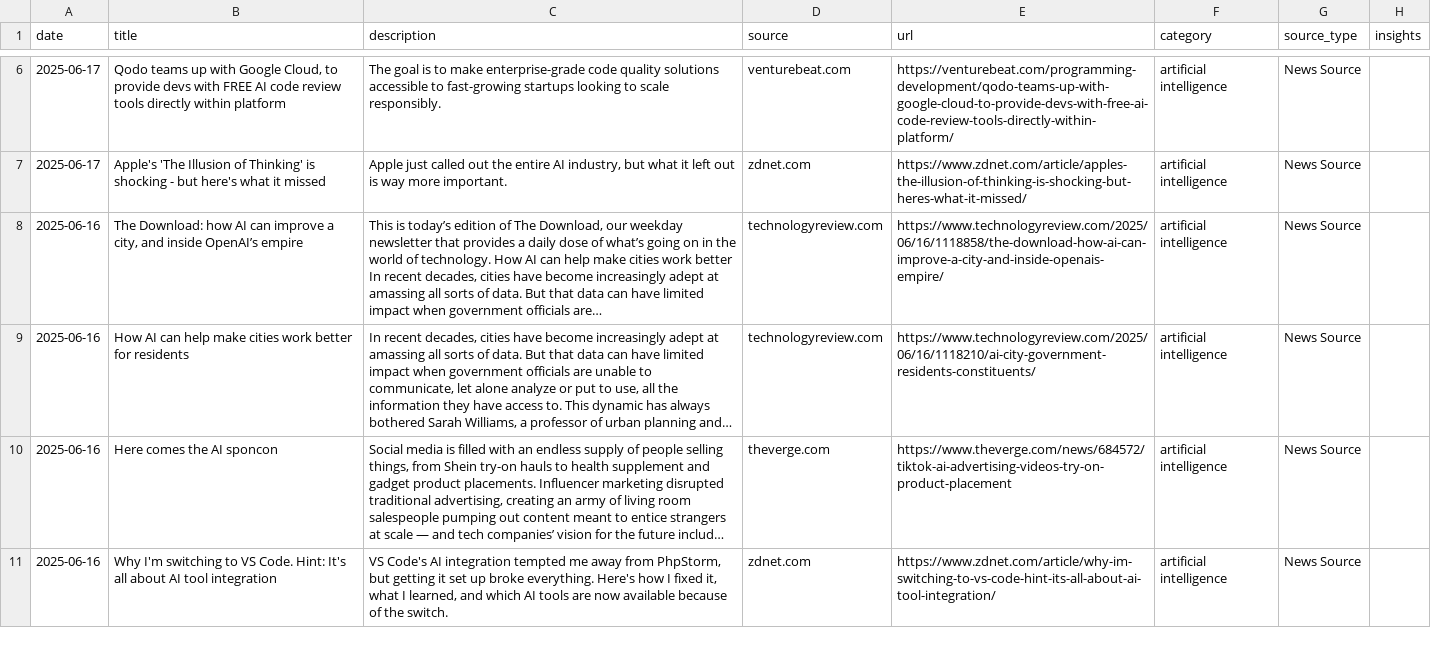
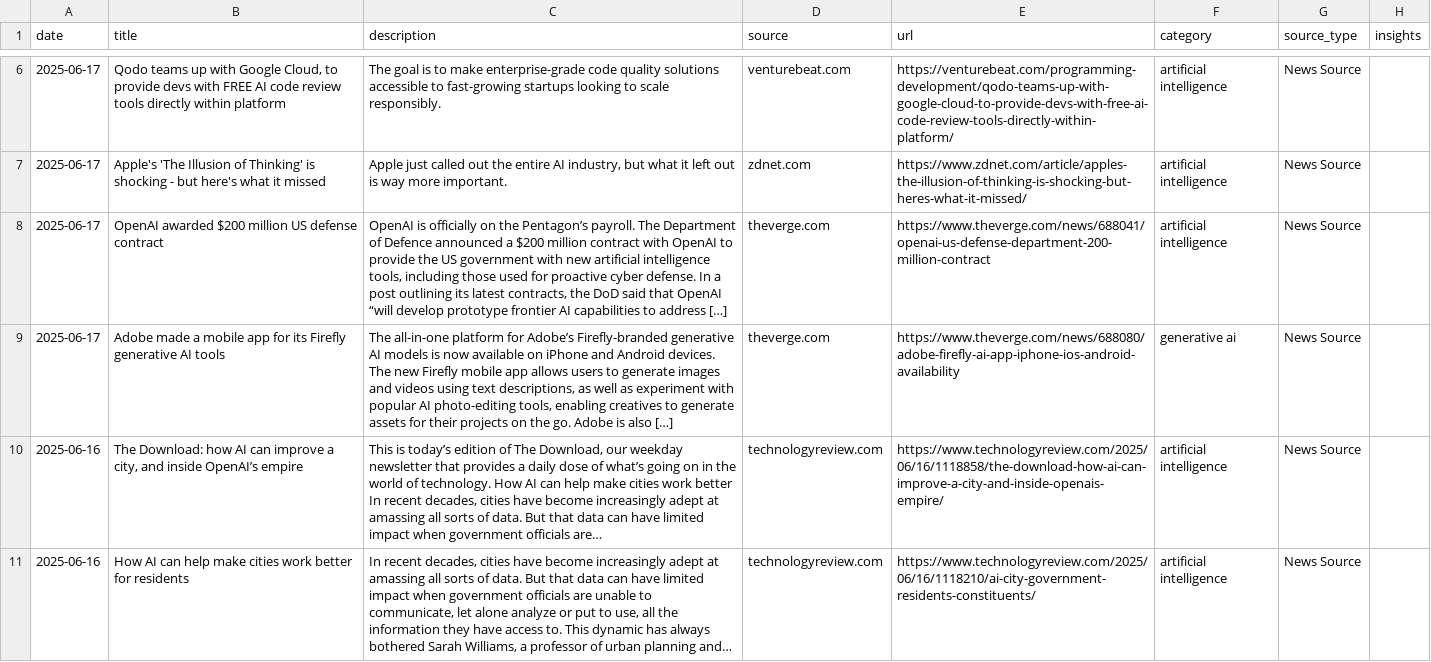
Before and after one commit to StevieSimsII/AiNewsDaily, a CSV file: ai_news.csv, drawn as a sheet; only a part is shown, gaps mark what is left out; the shorter side is filled out with more unchanged rows; long unchanged cells end in ….

```diff
--- a/ai_news.csv
+++ b/ai_news.csv
@@ -7,2 +7,4 @@ date,title,description,source,url,category,source_type,insights
 2025-06-17,Apple's 'The Illusion of Thinking' is shocking - but here's what it missed,"Apple just called out the entire AI industry, but what it left out is way more important.",zdnet.com,https://www.zdnet.com/article/apples-the-illusion-of-thinking-is-shocking-but-heres-what-it-missed/,artificial intelligence,News Source,
+2025-06-17,OpenAI awarded $200 million US defense contract,"OpenAI is officially on the Pentagon’s payroll. The Department of Defence announced a $200 million contract with OpenAI to provide the US government with new artificial intelligence tools, including those used for proactive cyber defense. In a post outlining its latest contracts, the DoD said that OpenAI “will develop prototype frontier AI capabilities to address […]",theverge.com,https://www.theverge.com/news/688041/openai-us-defense-department-200-million-contract,artificial intelligence,News Source,
+2025-06-17,Adobe made a mobile app for its Firefly generative AI tools,"The all-in-one platform for Adobe’s Firefly-branded generative AI models is now available on iPhone and Android devices. The new Firefly mobile app allows users to generate images and videos using text descriptions, as well as experiment with popular AI photo-editing tools, enabling creatives to generate assets for their projects on the go. Adobe is also […]",theverge.com,https://www.theverge.com/news/688080/adobe-firefly-ai-app-iphone-ios-android-availability,generative ai,News Source,
 2025-06-16,"The Download: how AI can improve a city, and inside OpenAI’s empire","This is today’s edition of The Download, our weekday newsletter that provides a daily dose of what’s going on in the world of technology. How AI can help make cities work better In recent decades, cities have become increasingly adept at amassing all sorts of data. But that data can have limited impact when government officials are…",technologyreview.com,https://www.technologyreview.com/2025/06/16/1118858/the-download-how-ai-can-improve-a-city-and-inside-openais-empire/,artificial intelligence,News Source,
```
Also changed, not shown: docs/data/ai_news.csv, web_app/data/ai_news.csv, 8 other files.
